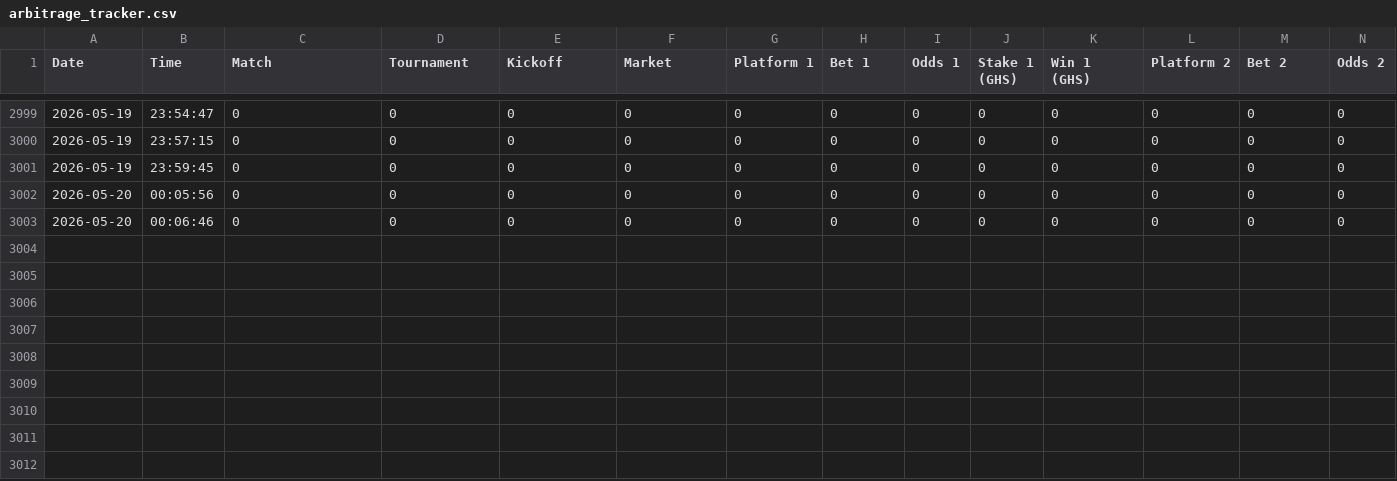
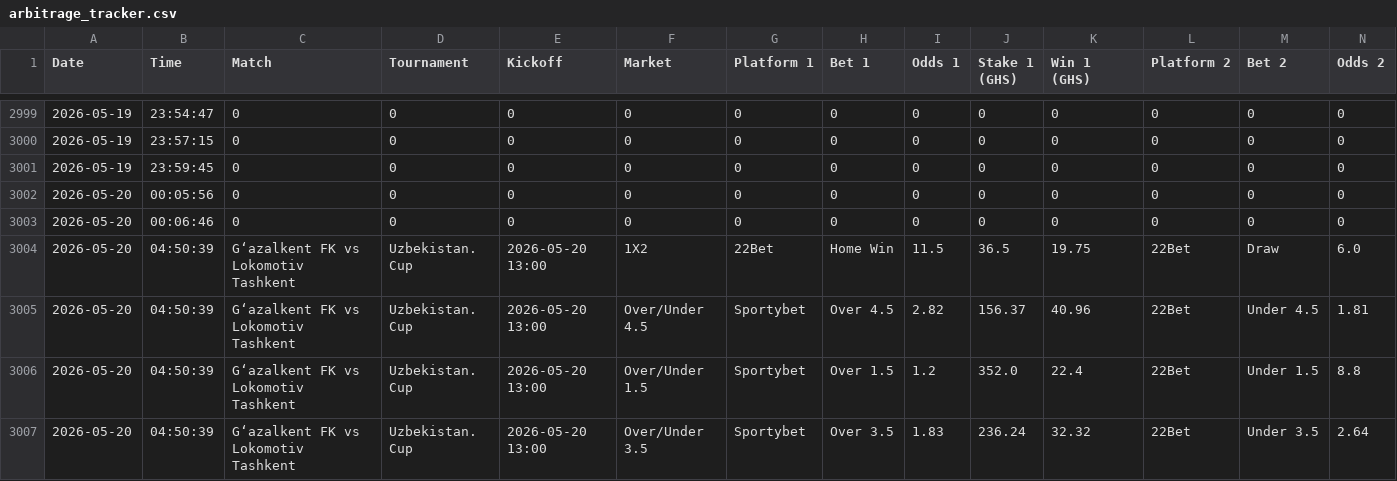
Before and after one commit to ErasmusDuah/ghanaian-odds-market-inefficiency-analysis-system, a CSV file: data/arbitrage_tracker.csv, drawn as a sheet; only a part is shown, gaps mark what is left out; rows hold the shown columns only; the diff names each change by its address in the sheet, - before the commit and + after, or states it on an @@ line.

Commit message:
Auto-update arbitrage tracker

```diff
--- a/data/arbitrage_tracker.csv
+++ b/data/arbitrage_tracker.csv
+row 3004: 2026-05-20 | 04:50:39 | Gʻazalkent FK vs Lokomotiv Tashkent | Uzbekistan. Cup | 2026-05-20 13:00 | 1X2 | 22Bet | Home Win | 11.5 | 36.5 | 19.75 | 22Bet | Draw | 6.0
+row 3005: 2026-05-20 | 04:50:39 | Gʻazalkent FK vs Lokomotiv Tashkent | Uzbekistan. Cup | 2026-05-20 13:00 | Over/Under 4.5 | Sportybet | Over 4.5 | 2.82 | 156.37 | 40.96 | 22Bet | Under 4.5 | 1.81
+row 3006: 2026-05-20 | 04:50:39 | Gʻazalkent FK vs Lokomotiv Tashkent | Uzbekistan. Cup | 2026-05-20 13:00 | Over/Under 1.5 | Sportybet | Over 1.5 | 1.2 | 352.0 | 22.4 | 22Bet | Under 1.5 | 8.8
+row 3007: 2026-05-20 | 04:50:39 | Gʻazalkent FK vs Lokomotiv Tashkent | Uzbekistan. Cup | 2026-05-20 13:00 | Over/Under 3.5 | Sportybet | Over 3.5 | 1.83 | 236.24 | 32.32 | 22Bet | Under 3.5 | 2.64
```
